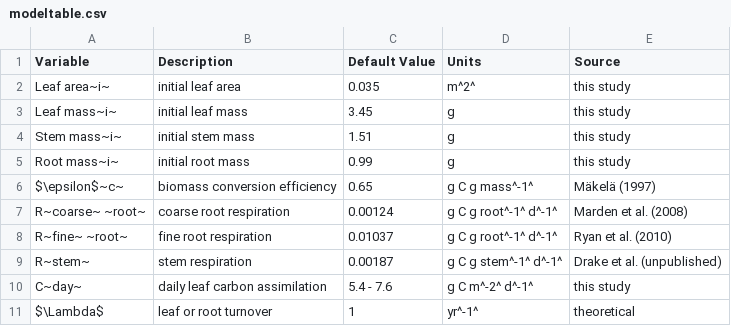
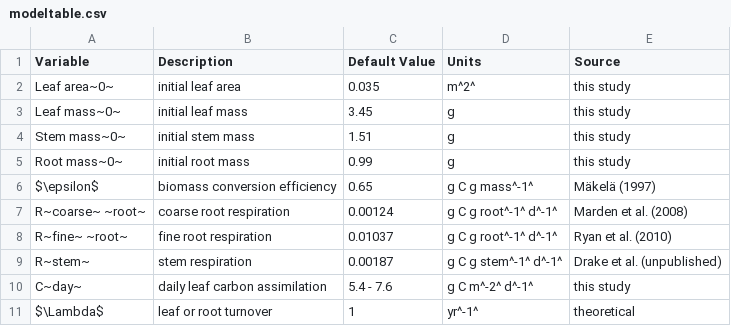
Before and after one commit to CourtneyCampany/EucPVE, a CSV file: master_scripts/modeltable.csv, drawn as a sheet.

```diff
--- a/master_scripts/modeltable.csv
+++ b/master_scripts/modeltable.csv
@@ -1,7 +1,7 @@
 "Variable","Description","Default Value","Units","Source"
-"Leaf area~i~","initial leaf area","0.035","m^2^","this study"
-"Leaf mass~i~","initial leaf mass","3.45","g","this study"
-"Stem mass~i~","initial stem mass","1.51","g","this study"
-"Root mass~i~","initial root mass","0.99","g","this study"
-"$\epsilon$~c~","biomass conversion efficiency","0.65","g C g mass^-1^","Mäkelä (1997)"
+"Leaf area~0~","initial leaf area","0.035","m^2^","this study"
+"Leaf mass~0~","initial leaf mass","3.45","g","this study"
+"Stem mass~0~","initial stem mass","1.51","g","this study"
+"Root mass~0~","initial root mass","0.99","g","this study"
+"$\epsilon$","biomass conversion efficiency","0.65","g C g mass^-1^","Mäkelä (1997)"
 "R~coarse~ ~root~","coarse root respiration","0.00124","g C g root^-1^ d^-1^","Marden et al. (2008)"
```
Also changed, not shown: 5 other files.
